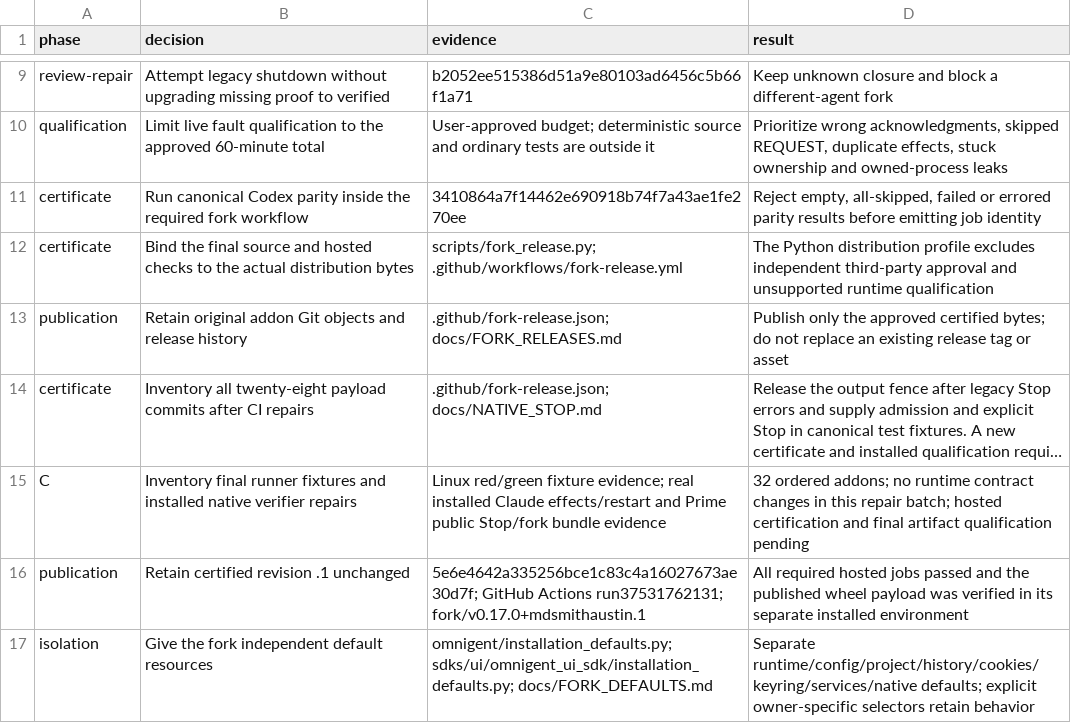
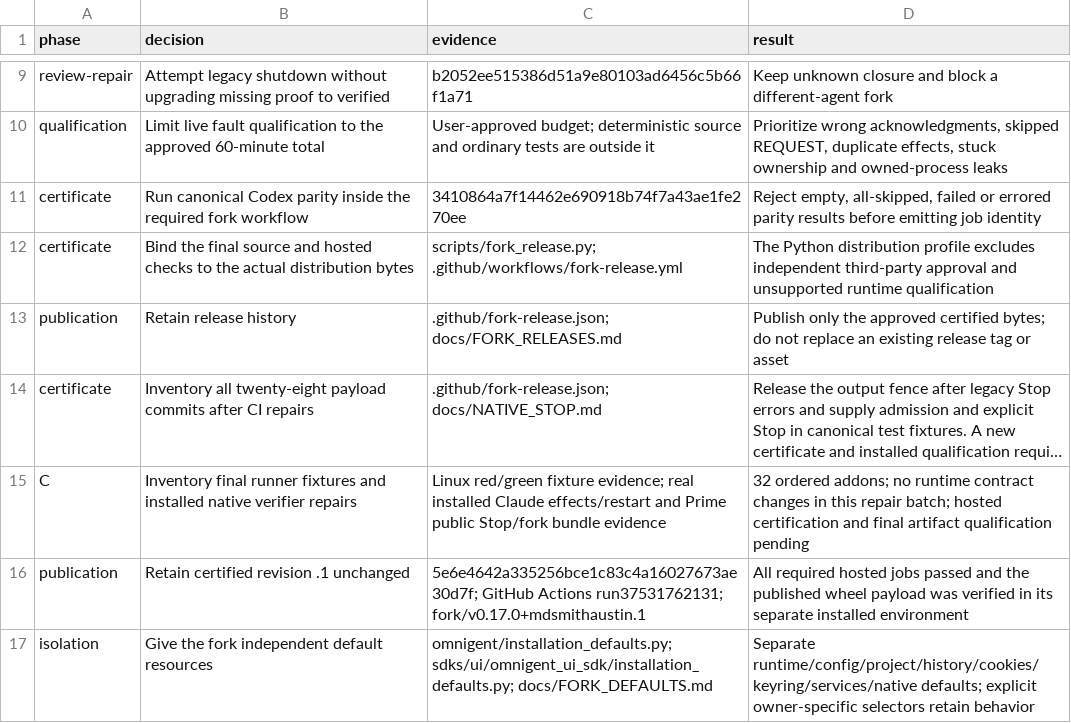
Before and after one commit to mdsmithaustin/omnigent, a TSV file: designs/fork-release/DECISIONS.tsv, drawn as a sheet; only a part is shown, gaps mark what is left out; long unchanged cells end in …; the diff names each change by its address in the sheet, - before the commit and + after, or states it on an @@ line.

Commit message:
no-mistakes(document): Remove stale addon-object retention requirement

```diff
--- a/designs/fork-release/DECISIONS.tsv
+++ b/designs/fork-release/DECISIONS.tsv
-B13 (decision): Retain original addon Git objects and release history
+B13 (decision): Retain release history
```
